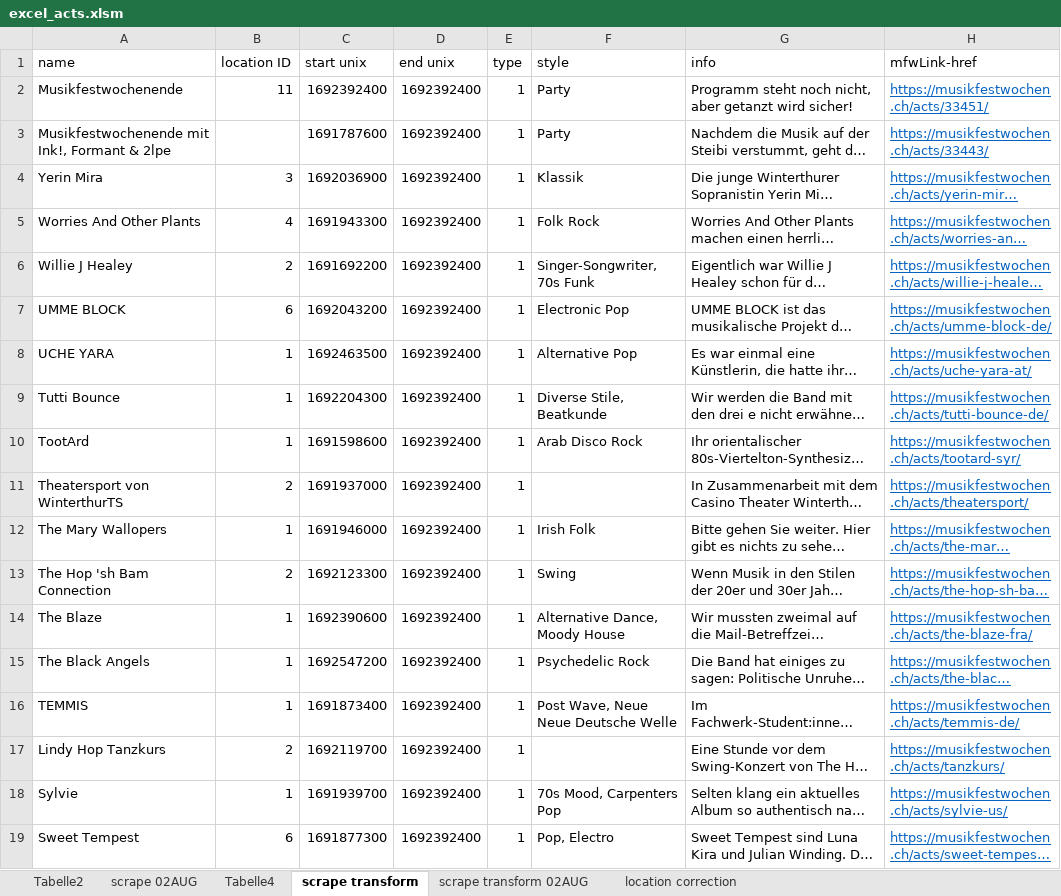
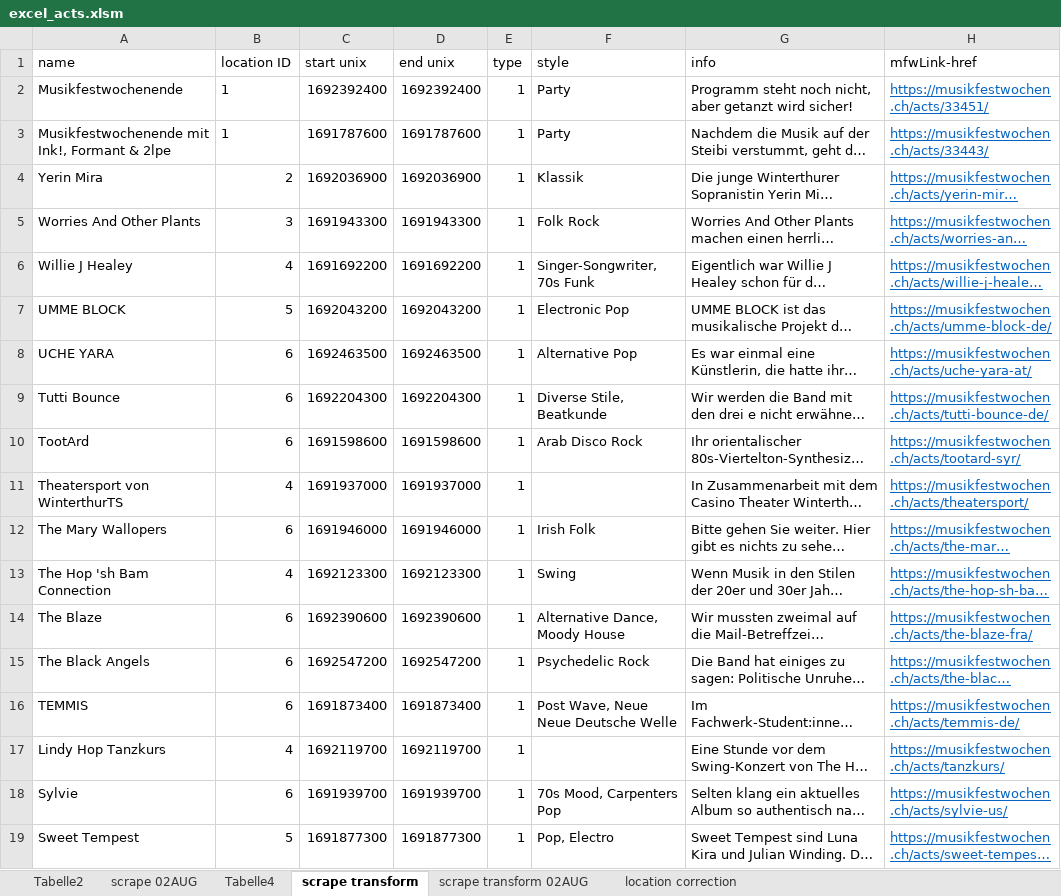
Before and after one commit to kasidev/vorneLinks-festivalPlanner, an Excel workbook: js13kpwa/data/excel_acts.xlsm, sheet scrape transform, drawn as a sheet; only a part is shown; long unchanged cells end in …; values as stored, in another font and other column widths than the file's, no borders; the diff covers the shown part only; the diff names each change by its address in the sheet, - before the commit and + after, or states it on an @@ line.

```diff
--- a/js13kpwa/data/excel_acts.xlsm (sheet scrape transform)
+++ b/js13kpwa/data/excel_acts.xlsm (sheet scrape transform)
-B2 (location ID): 11
+B2 (location ID): 1
-B3 (location ID): (empty)
+B3 (location ID): 1
-D3 (end unix): 1692392400
+D3 (end unix): 1691787600
-B4 (location ID): 3
+B4 (location ID): 2
-D4 (end unix): 1692392400
+D4 (end unix): 1692036900
-B5 (location ID): 4
+B5 (location ID): 3
-D5 (end unix): 1692392400
+D5 (end unix): 1691943300
-B6 (location ID): 2
+B6 (location ID): 4
-D6 (end unix): 1692392400
+D6 (end unix): 1691692200
-B7 (location ID): 6
+B7 (location ID): 5
-D7 (end unix): 1692392400
+D7 (end unix): 1692043200
-B8:B10 (location ID): 1
+B8:B10 (location ID): 6
-D8 (end unix): 1692392400
+D8 (end unix): 1692463500
-D9 (end unix): 1692392400
+D9 (end unix): 1692204300
-D10 (end unix): 1692392400
+D10 (end unix): 1691598600
-B11 (location ID): 2
+B11 (location ID): 4
-D11 (end unix): 1692392400
+D11 (end unix): 1691937000
-B12 (location ID): 1
+B12 (location ID): 6
-D12 (end unix): 1692392400
+D12 (end unix): 1691946000
-B13 (location ID): 2
+B13 (location ID): 4
-D13 (end unix): 1692392400
+D13 (end unix): 1692123300
-B14:B16 (location ID): 1
+B14:B16 (location ID): 6
-D14 (end unix): 1692392400
+D14 (end unix): 1692390600
-D15 (end unix): 1692392400
+D15 (end unix): 1692547200
-D16 (end unix): 1692392400
+D16 (end unix): 1691873400
-B17 (location ID): 2
+B17 (location ID): 4
-D17 (end unix): 1692392400
+D17 (end unix): 1692119700
-B18 (location ID): 1
+B18 (location ID): 6
-D18 (end unix): 1692392400
+D18 (end unix): 1691939700
-B19 (location ID): 6
+B19 (location ID): 5
-D19 (end unix): 1692392400
+D19 (end unix): 1691877300
```
Also changed, not shown: 162 edited cells elsewhere in this sheet, sheet location correction, 2 other files.
